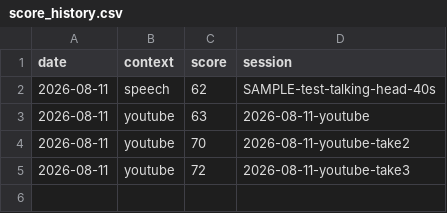
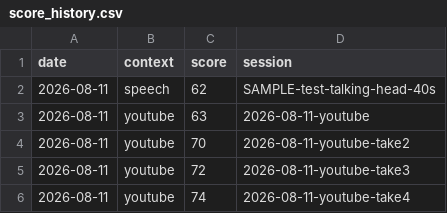
Before and after one commit to Kennynneken/CommunicationsCoach, a CSV file: reports/score_history.csv, drawn as a sheet; the diff names each change by its address in the sheet, - before the commit and + after, or states it on an @@ line.

```diff
--- a/reports/score_history.csv
+++ b/reports/score_history.csv
+row 6: 2026-08-11 | youtube | 74 | 2026-08-11-youtube-take4
```
Also changed, not shown: 8 other files.
